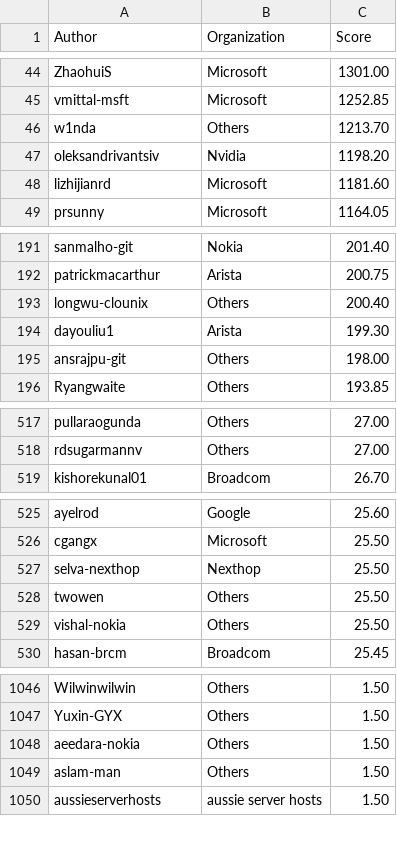
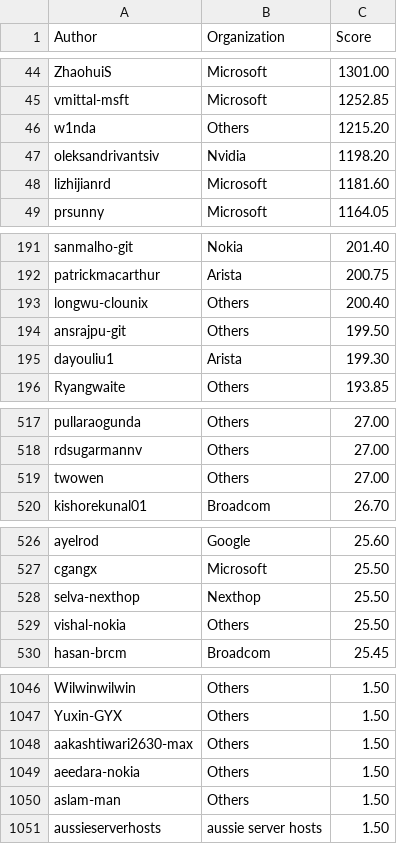
Before and after one commit to sonic-net/sonic-tsc, a CSV file: sii_author_predict.csv, drawn as a sheet; only a part is shown, gaps mark what is left out; the diff covers the shown part only.

```diff
--- a/sii_author_predict.csv
+++ b/sii_author_predict.csv
@@ -45,3 +45,3 @@ ZhaohuiS,Microsoft,1301.00
 vmittal-msft,Microsoft,1252.85
-w1nda,Others,1213.70
+w1nda,Others,1215.20
 oleksandrivantsiv,Nvidia,1198.20
@@ -193,4 +193,4 @@ patrickmacarthur,Arista,200.75
 longwu-clounix,Others,200.40
+ansrajpu-git,Others,199.50
 dayouliu1,Arista,199.30
-ansrajpu-git,Others,198.00
 Ryangwaite,Others,193.85
@@ -518,2 +518,3 @@ pullaraogunda,Others,27.00
 rdsugarmannv,Others,27.00
+twowen,Others,27.00
 kishorekunal01,Broadcom,26.70
@@ -527,3 +528,2 @@ cgangx,Microsoft,25.50
 selva-nexthop,Nexthop,25.50
-twowen,Others,25.50
 vishal-nokia,Others,25.50
@@ -1047,2 +1047,3 @@ Wilwinwilwin,Others,1.50
 Yuxin-GYX,Others,1.50
+aakashtiwari2630-max,Others,1.50
 aeedara-nokia,Others,1.50
```
Also changed, not shown: 2 edited cells elsewhere in this file, sii_author.csv, sii_org_predict.csv.
